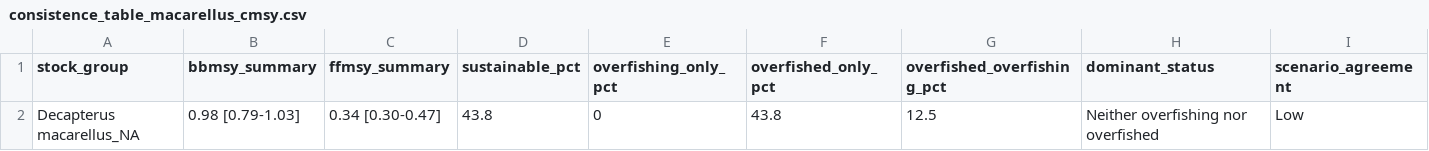
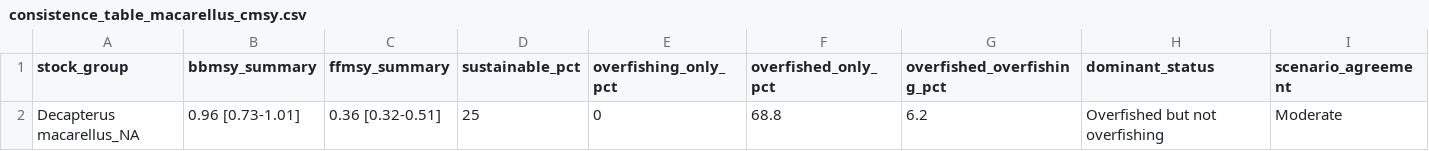
Before and after one commit to lucazsilva/Cabo-Verde---Stock-Assessment, a CSV file: Catch models/consistence_table_macarellus_cmsy.csv, drawn as a sheet.

```diff
--- a/Catch models/consistence_table_macarellus_cmsy.csv
+++ b/Catch models/consistence_table_macarellus_cmsy.csv
@@ -1,2 +1,2 @@
 "stock_group","bbmsy_summary","ffmsy_summary","sustainable_pct","overfishing_only_pct","overfished_only_pct","overfished_overfishing_pct","dominant_status","scenario_agreement"
-"Decapterus macarellus_NA","0.98 [0.79-1.03]","0.34 [0.30-0.47]",43.8,0,43.8,12.5,"Neither overfishing nor overfished","Low"
+"Decapterus macarellus_NA","0.96 [0.73-1.01]","0.36 [0.32-0.51]",25,0,68.8,6.2,"Overfished but not overfishing","Moderate"
```
Also changed, not shown: Catch models/bio_out_macarellus_cmsy.csv, Catch models/cmsy_out_macarellus_cmsy.csv, 50 other files.
